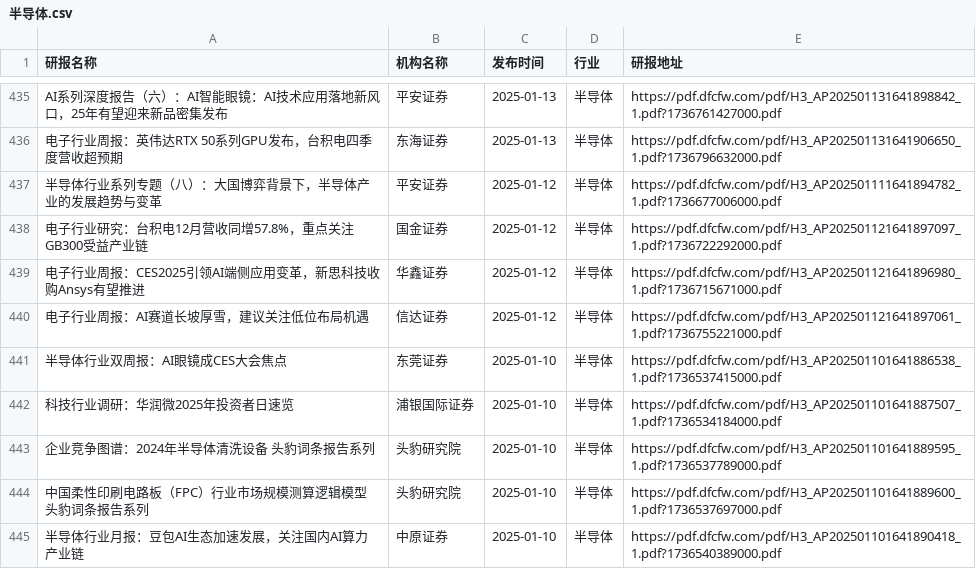
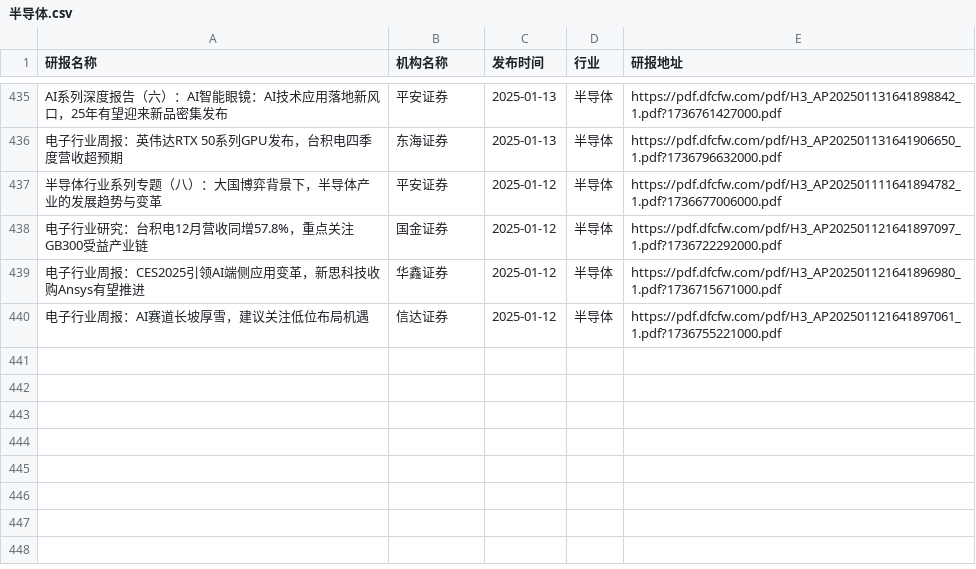
Before and after one commit to manymore13/report, a CSV file: eastmoney/半导体.csv, drawn as a sheet; only a part is shown, gaps mark what is left out.

```diff
--- a/eastmoney/半导体.csv
+++ b/eastmoney/半导体.csv
@@ -440,6 +440 @@ AI系列深度报告（六）：AI智能眼镜：AI技术应用落地新风口
 电子行业周报：AI赛道长坡厚雪，建议关注低位布局机遇,信达证券,2025-01-12,半导体,https://pdf.dfcfw.com/pdf/H3_AP202501121641897061_1.pdf?1736755221000.pdf
-半导体行业双周报：AI眼镜成CES大会焦点,东莞证券,2025-01-10,半导体,https://pdf.dfcfw.com/pdf/H3_AP202501101641886538_1.pdf?1736537415000.pdf
-科技行业调研：华润微2025年投资者日速览,浦银国际证券,2025-01-10,半导体,https://pdf.dfcfw.com/pdf/H3_AP202501101641887507_1.pdf?1736534184000.pdf
-企业竞争图谱：2024年半导体清洗设备 头豹词条报告系列,头豹研究院,2025-01-10,半导体,https://pdf.dfcfw.com/pdf/H3_AP202501101641889595_1.pdf?1736537789000.pdf
-中国柔性印刷电路板（FPC）行业市场规模测算逻辑模型 头豹词条报告系列,头豹研究院,2025-01-10,半导体,https://pdf.dfcfw.com/pdf/H3_AP202501101641889600_1.pdf?1736537697000.pdf
-半导体行业月报：豆包AI生态加速发展，关注国内AI算力产业链,中原证券,2025-01-10,半导体,https://pdf.dfcfw.com/pdf/H3_AP202501101641890418_1.pdf?1736540389000.pdf
```
Also changed, not shown: eastmoney/商业百货.csv, eastmoney/房地产开发.csv, 55 other files.
